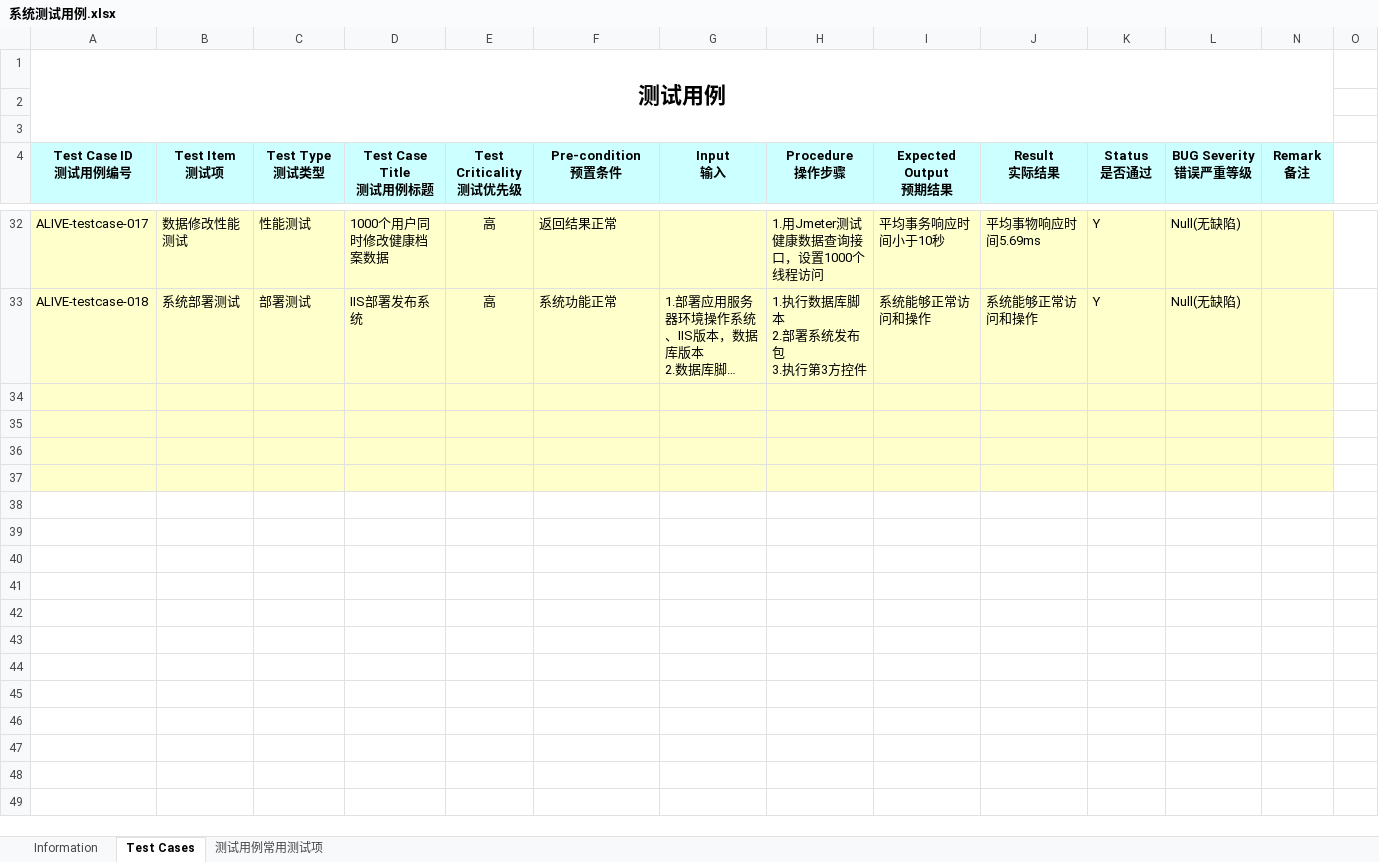
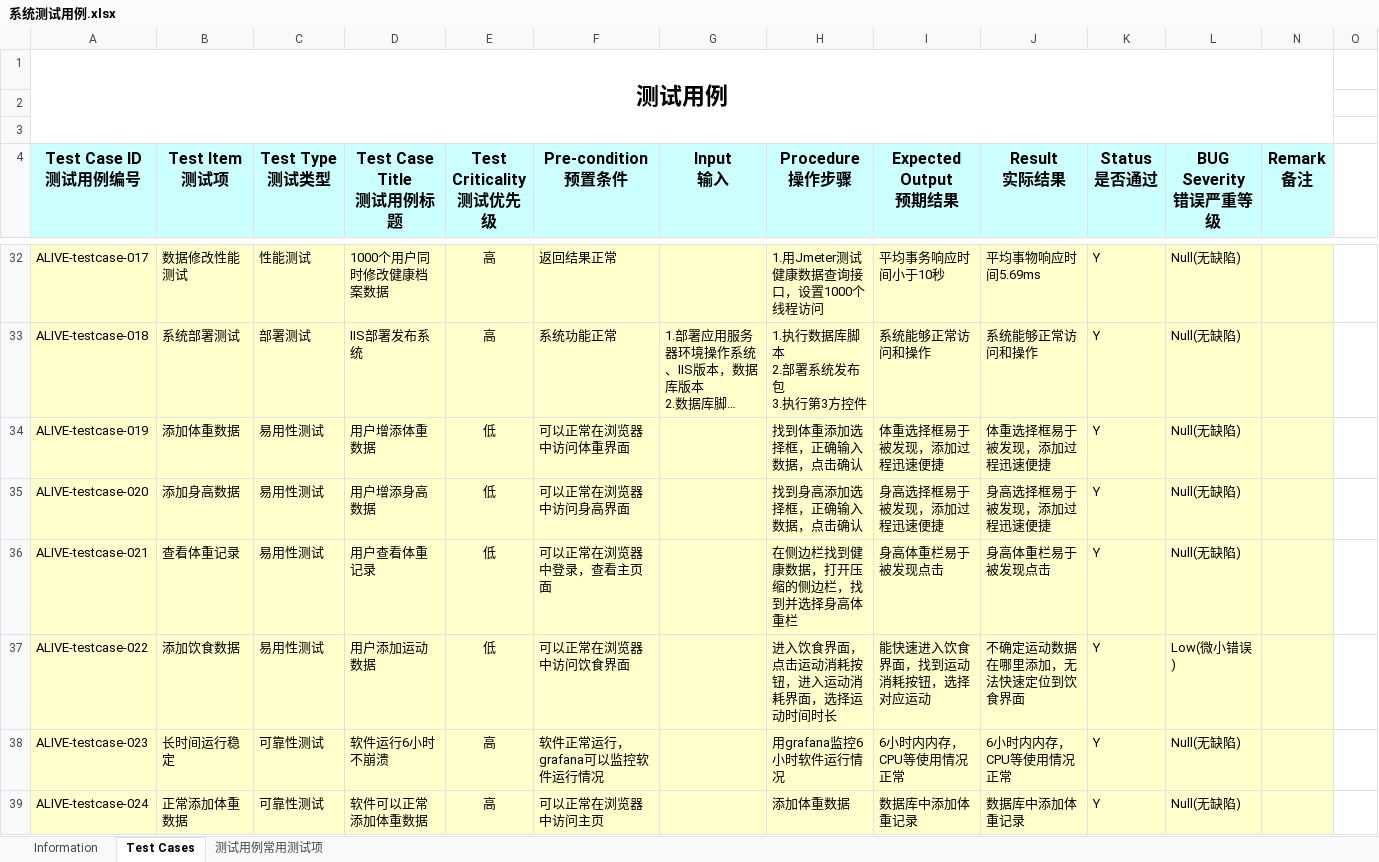
Before and after one commit to summerWorker/Document, an Excel workbook: 系统测试用例.xlsx, sheet Test Cases, drawn as a sheet; only a part is shown, gaps mark what is left out; long unchanged cells end in …; values as stored, in another font and other column widths than the file's, no borders; rows hold the shown columns only; the diff covers the shown part only; the diff names each change by its address in the sheet, - before the commit and + after, or states it on an @@ line.

```diff
--- a/系统测试用例.xlsx (sheet Test Cases)
+++ b/系统测试用例.xlsx (sheet Test Cases)
@@ A1 text size: larger @@
@@ A4:L4 text size: larger @@
@@ N4 text size: larger @@
-row 34: (empty)
+row 34: ALIVE-testcase-019 | 添加体重数据 | 易用性测试 | 用户增添体重数据 | 低 | 可以正常在浏览器中访问体重界面 |  | 找到体重添加选择框，正确输入数据，点击确认 | 体重选择框易于被发现，添加过程迅速便捷 | 体重选择框易于被发现，添加过程迅速便捷 | Y | Null(无缺陷)
-row 35: (empty)
+row 35: ALIVE-testcase-020 | 添加身高数据 | 易用性测试 | 用户增添身高数据 | 低 | 可以正常在浏览器中访问身高界面 |  | 找到身高添加选择框，正确输入数据，点击确认 | 身高选择框易于被发现，添加过程迅速便捷 | 身高选择框易于被发现，添加过程迅速便捷 | Y | Null(无缺陷)
-row 36: (empty)
+row 36: ALIVE-testcase-021 | 查看体重记录 | 易用性测试 | 用户查看体重记录 | 低 | 可以正常在浏览器中登录，查看主页面 |  | 在侧边栏找到健康数据，打开压缩的侧边栏，找到并选择身高体重栏 | 身高体重栏易于被发现点击 | 身高体重栏易于被发现点击 | Y | Null(无缺陷)
-row 37: (empty)
+row 37: ALIVE-testcase-022 | 添加饮食数据 | 易用性测试 | 用户添加运动数据 | 低 | 可以正常在浏览器中访问饮食界面 |  | 进入饮食界面，点击运动消耗按钮，进入运动消耗界面，选择运动时间时长 | 能快速进入饮食界面，找到运动消耗按钮，选择对应运动 | 不确定运动数据在哪里添加，无法快速定位到饮食界面 | Y | Low(微小错误)
+row 38: ALIVE-testcase-023 | 长时间运行稳定 | 可靠性测试 | 软件运行6小时不崩溃 | 高 | 软件正常运行，grafana可以监控软件运行情况 |  | 用grafana监控6小时软件运行情况 | 6小时内内存，CPU等使用情况正常 | 6小时内内存，CPU等使用情况正常 | Y | Null(无缺陷)
+row 39: ALIVE-testcase-024 | 正常添加体重数据 | 可靠性测试 | 软件可以正常添加体重数据 | 高 | 可以正常在浏览器中访问主页 |  | 添加体重数据 | 数据库中添加体重记录 | 数据库中添加体重记录 | Y | Null(无缺陷)
```
Also changed, not shown: 16 added rows elsewhere in this sheet, sheet 测试用例常用测试项, sheet Information, charts or pictures, 9 other files.
